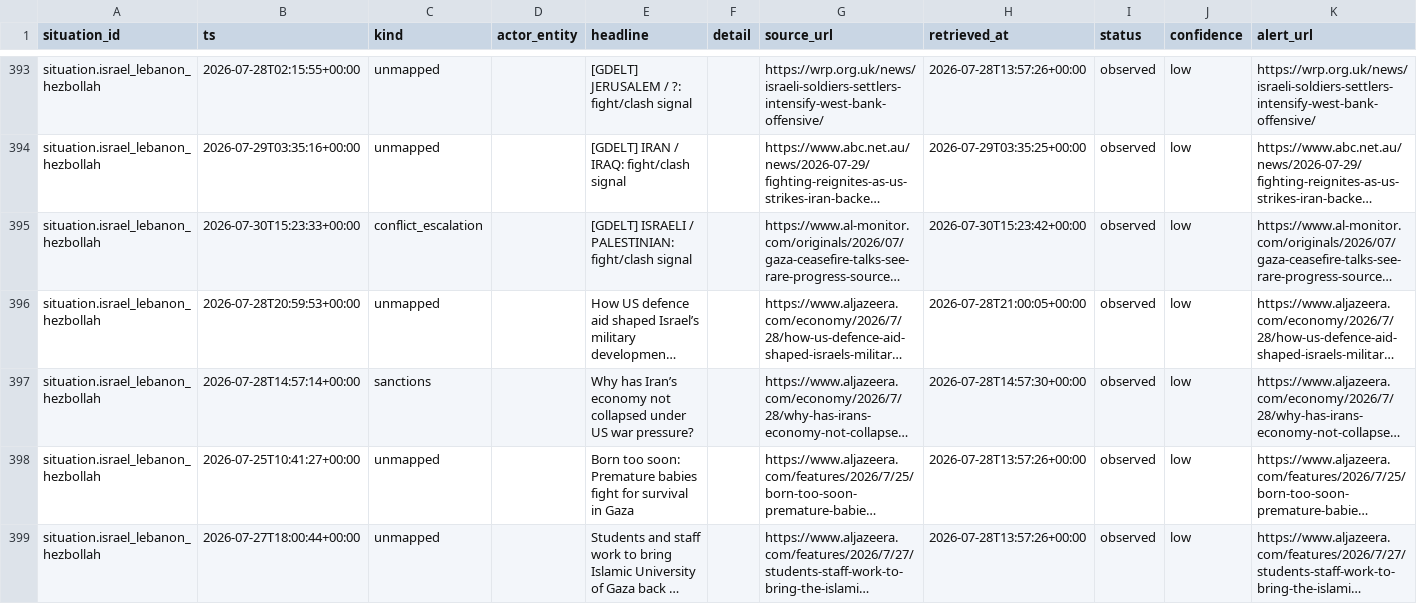
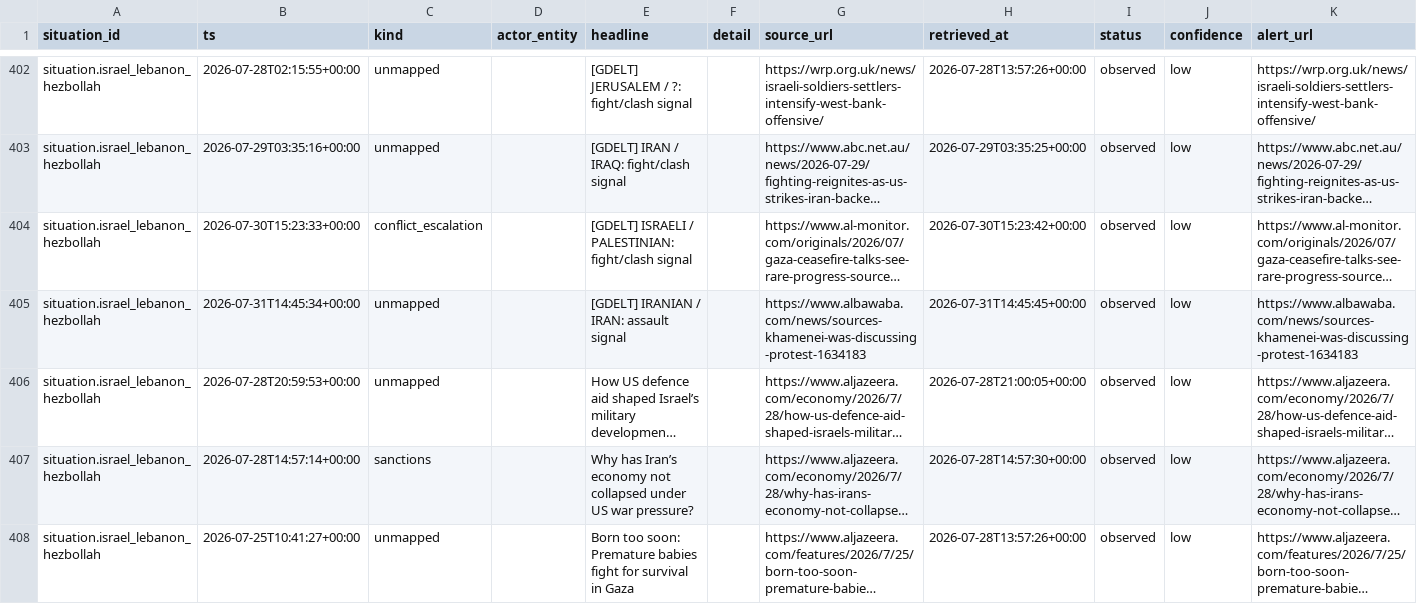
Before and after one commit to josephdelany/ripple-engine, a CSV file: data/state/situation_log.csv, drawn as a sheet; only a part is shown, gaps mark what is left out; the shorter side is filled out with more unchanged rows; long unchanged cells end in …; rows hold the shown columns only; the diff covers the shown part only; the diff names each change by its address in the sheet, - before the commit and + after, or states it on an @@ line.

```diff
--- a/data/state/situation_log.csv
+++ b/data/state/situation_log.csv
+row 405: situation.israel_lebanon_hezbollah | 2026-07-31T14:45:34+00:00 | unmapped |  | [GDELT] IRANIAN / IRAN: assault signal |  | https://www.albawaba.com/news/sources-khamenei-was-discussing-protest-1634183 | 2026-07-31T14:45:45+00:00 | observed | low | https://www.albawaba.com/news/sources-khamenei-was-discussing-protest-1634183
```
Also changed, not shown: 14 added rows elsewhere in this file, 2 other files.
